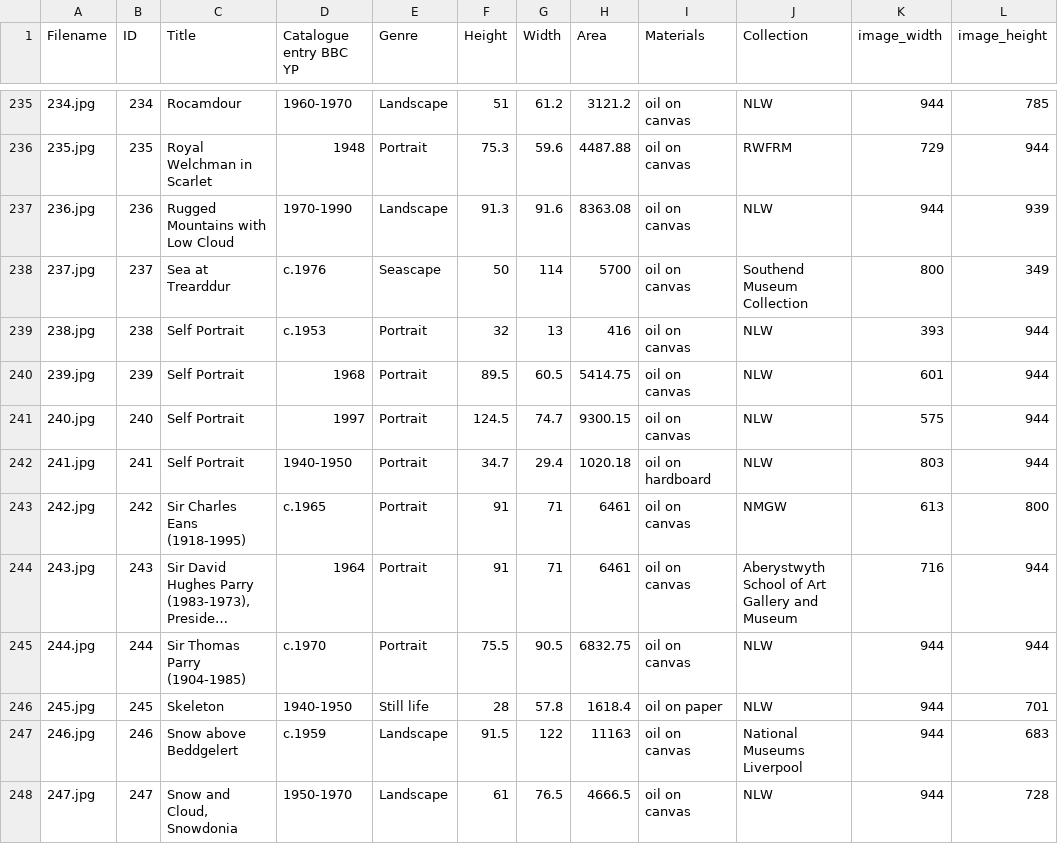
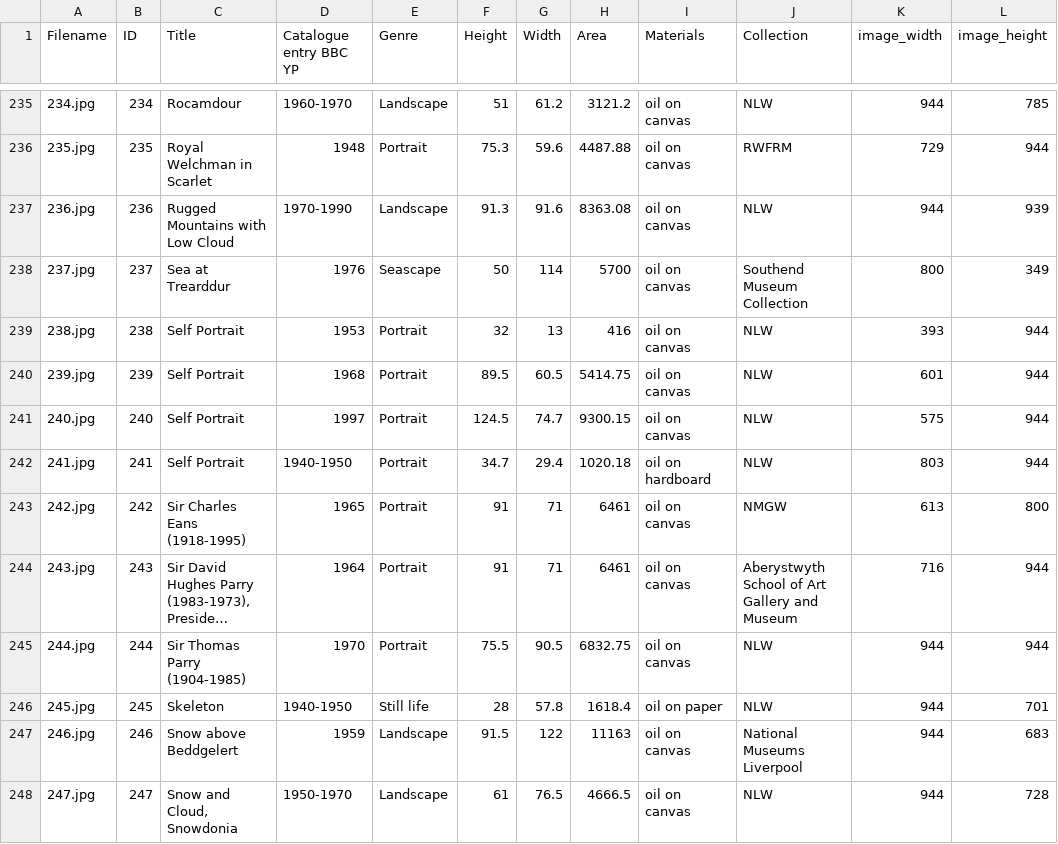
Before and after one commit to SoftlySplinter/kyffin-digital-analysis, a CSV file: database.csv, drawn as a sheet; only a part is shown, gaps mark what is left out; long unchanged cells end in …; the diff covers the shown part only; the diff names each change by its address in the sheet, - before the commit and + after, or states it on an @@ line.

```diff
--- a/database.csv
+++ b/database.csv
-D238 (Catalogue entry BBC YP): c.1976
+D238 (Catalogue entry BBC YP): 1976
-D239 (Catalogue entry BBC YP): c.1953
+D239 (Catalogue entry BBC YP): 1953
-D243 (Catalogue entry BBC YP): c.1965
+D243 (Catalogue entry BBC YP): 1965
-D245 (Catalogue entry BBC YP): c.1970
+D245 (Catalogue entry BBC YP): 1970
-D247 (Catalogue entry BBC YP): c.1959
+D247 (Catalogue entry BBC YP): 1959
```
Also changed, not shown: 63 edited cells elsewhere in this file, 11 other files.
